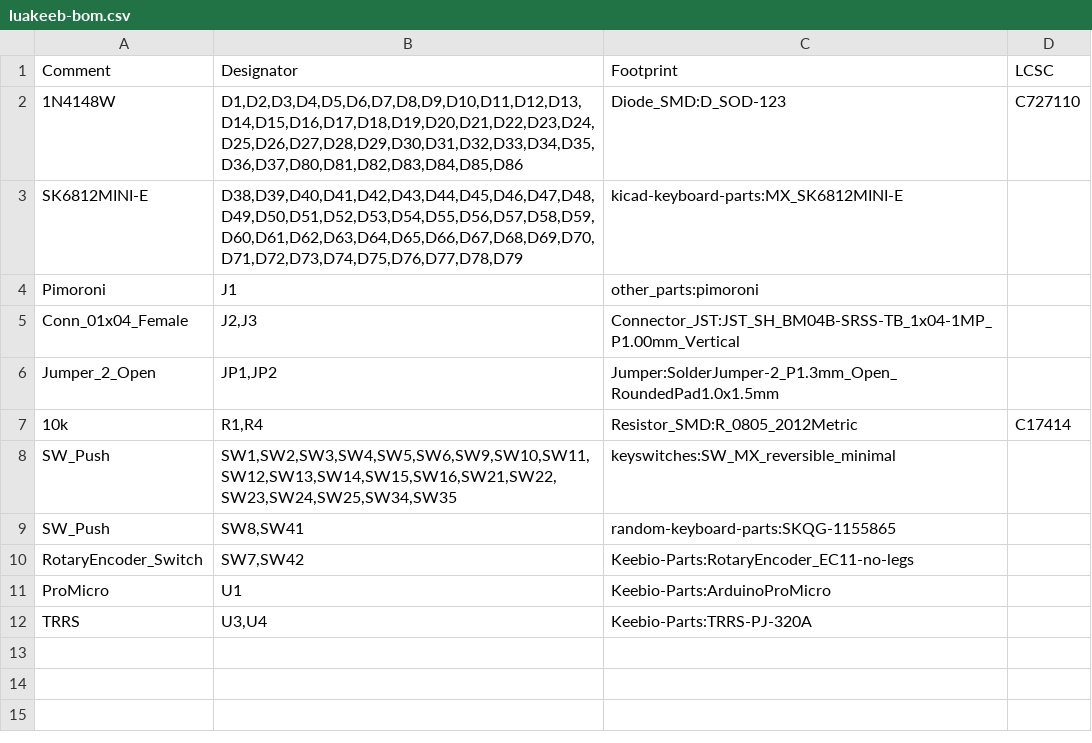
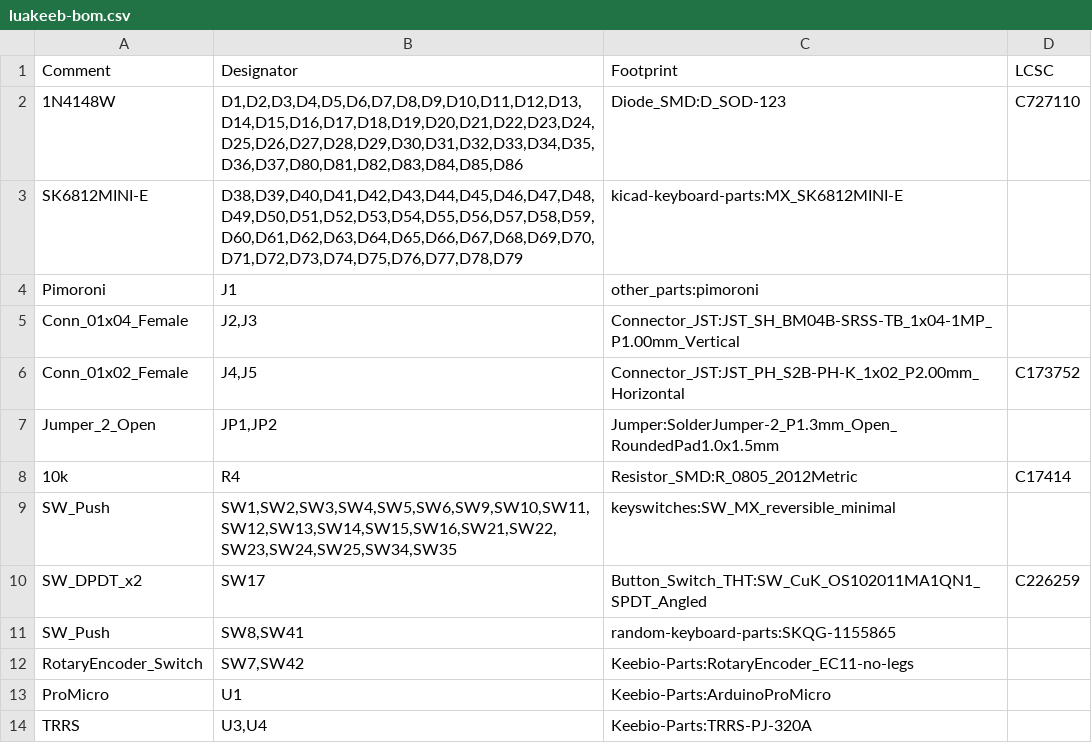
Before and after one commit to sadekbaroudi/luakeeb, a CSV file: pcb/gerbers/luakeeb-bom.csv, drawn as a sheet.

Commit message:
added wireless support for nice nano with wiring, jst connector, and on off switch

```diff
--- a/pcb/gerbers/luakeeb-bom.csv
+++ b/pcb/gerbers/luakeeb-bom.csv
@@ -5,5 +5,7 @@ Comment,Designator,Footprint,LCSC
 "Conn_01x04_Female","J2,J3","Connector_JST:JST_SH_BM04B-SRSS-TB_1x04-1MP_P1.00mm_Vertical",""
+"Conn_01x02_Female","J4,J5","Connector_JST:JST_PH_S2B-PH-K_1x02_P2.00mm_Horizontal","C173752"
 "Jumper_2_Open","JP1,JP2","Jumper:SolderJumper-2_P1.3mm_Open_RoundedPad1.0x1.5mm",""
-"10k","R1,R4","Resistor_SMD:R_0805_2012Metric","C17414"
+"10k","R4","Resistor_SMD:R_0805_2012Metric","C17414"
 "SW_Push","SW1,SW2,SW3,SW4,SW5,SW6,SW9,SW10,SW11,SW12,SW13,SW14,SW15,SW16,SW21,SW22,SW23,SW24,SW25,SW34,SW35","keyswitches:SW_MX_reversible_minimal",""
+"SW_DPDT_x2","SW17","Button_Switch_THT:SW_CuK_OS102011MA1QN1_SPDT_Angled","C226259"
 "SW_Push","SW8,SW41","random-keyboard-parts:SKQG-1155865",""
```
Also changed, not shown: pcb/gerbers/luakeeb-bottom-pos.csv, pcb/gerbers/luakeeb-top-pos.csv, 22 other files.
